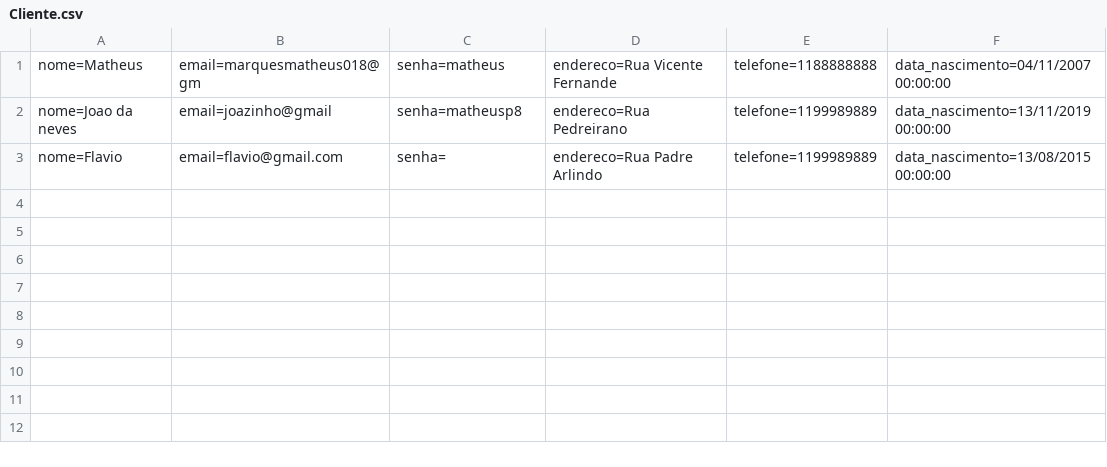
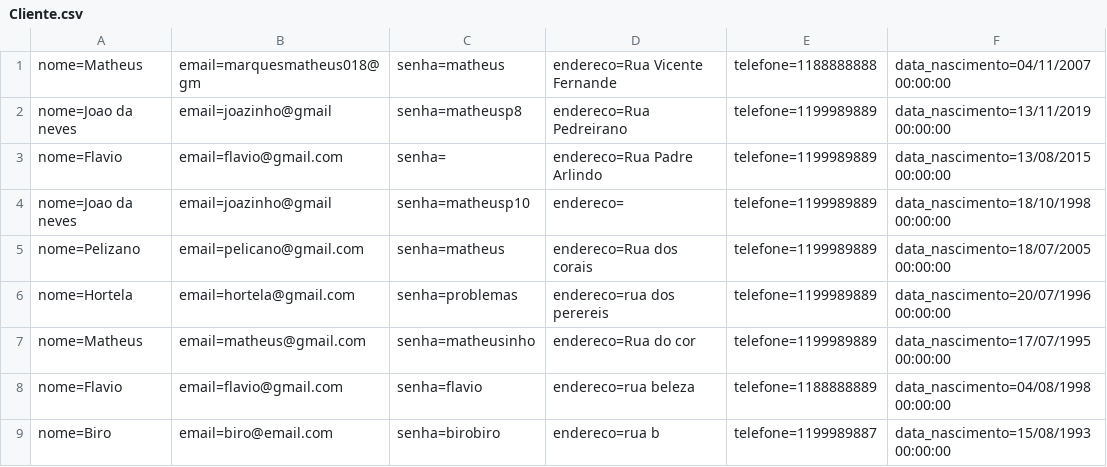
Before and after one commit to souza-marques/senai-c-, a CSV file: McBonaldsMVC/Database/Cliente.csv, drawn as a sheet.

```diff
--- a/McBonaldsMVC/Database/Cliente.csv
+++ b/McBonaldsMVC/Database/Cliente.csv
@@ -3 +3,7 @@ nome=Joao da neves;email=joazinho@gmail;senha=matheusp8;endereco=Rua Pedreirano;
 nome=Flavio;email=flavio@gmail.com;senha=;endereco=Rua Padre Arlindo;telefone=1199989889;data_nascimento=13/08/2015 00:00:00
+nome=Joao da neves;email=joazinho@gmail;senha=matheusp10;endereco=;telefone=1199989889;data_nascimento=18/10/1998 00:00:00
+nome=Pelizano;email=pelicano@gmail.com;senha=matheus;endereco=Rua dos corais;telefone=1199989889;data_nascimento=18/07/2005 00:00:00
+nome=Hortela;email=hortela@gmail.com;senha=problemas;endereco=rua dos perereis;telefone=1199989889;data_nascimento=20/07/1996 00:00:00
+nome=Matheus;email=matheus@gmail.com;senha=matheusinho;endereco=Rua do cor;telefone=1199989889;data_nascimento=17/07/1995 00:00:00
+nome=Flavio;email=flavio@gmail.com;senha=flavio;endereco=rua beleza;telefone=1188888889;data_nascimento=04/08/1998 00:00:00
+nome=Biro;email=biro@email.com;senha=birobiro;endereco=rua b;telefone=1199989887;data_nascimento=15/08/1993 00:00:00
```
Also changed, not shown: McBonaldsMVC/Database/Pedido.csv, 45 other files.
